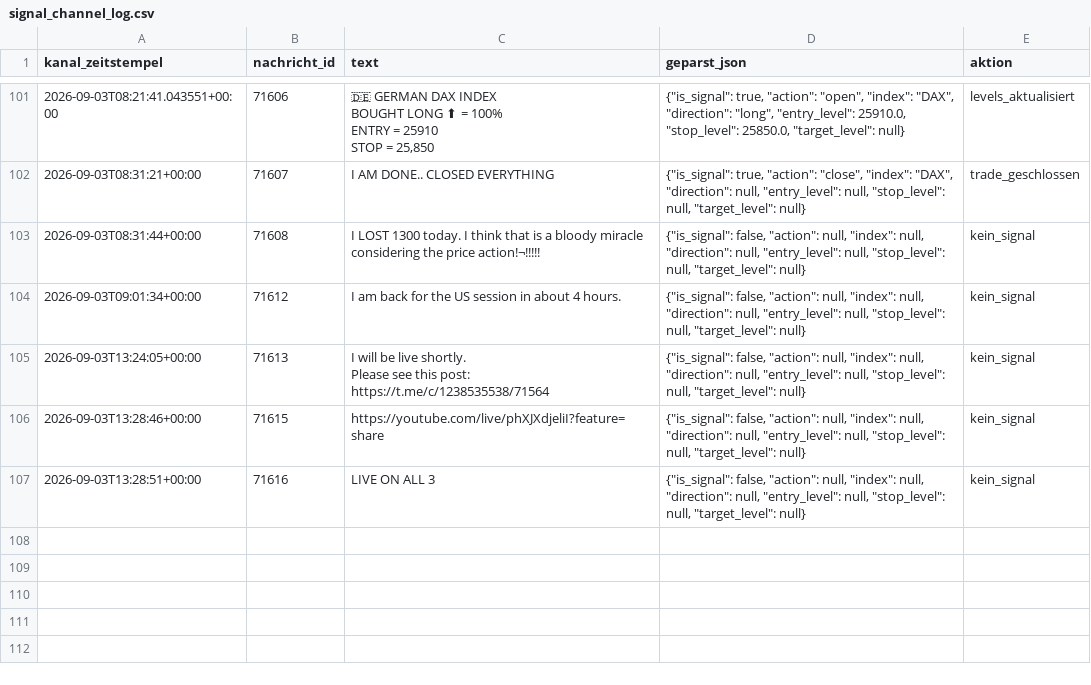
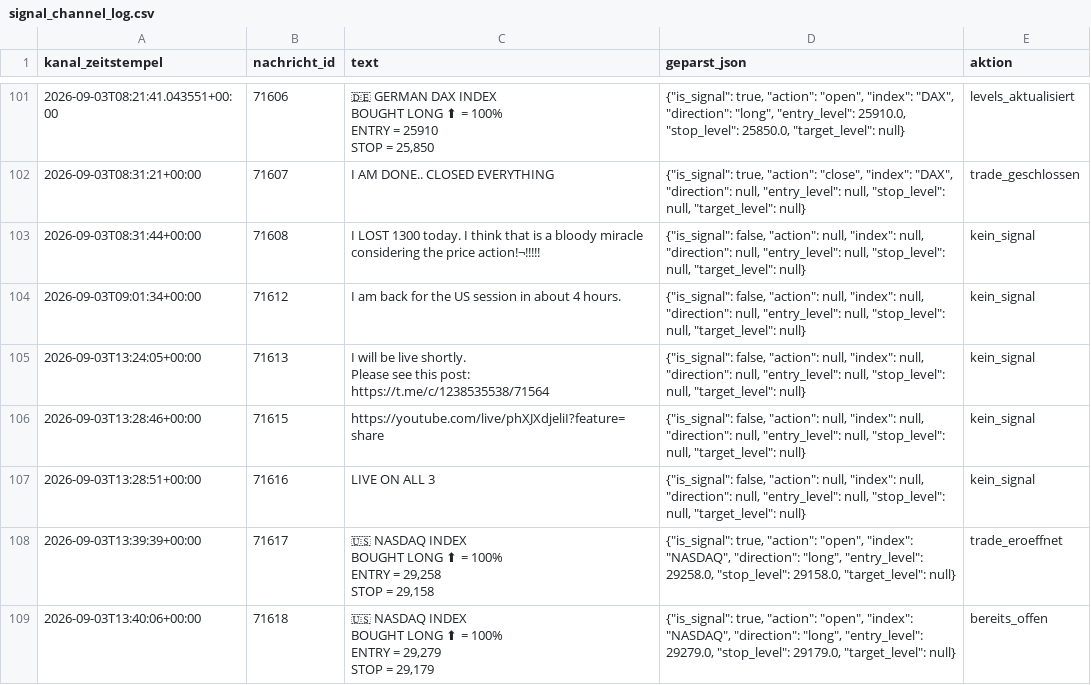
Before and after one commit to JonathanSube/trading-bot, a CSV file: signal_channel_log.csv, drawn as a sheet; only a part is shown, gaps mark what is left out; ↵ is a line break in a cell; the diff names each change by its address in the sheet, - before the commit and + after, or states it on an @@ line.

```diff
--- a/signal_channel_log.csv
+++ b/signal_channel_log.csv
+row 108: 2026-09-03T13:39:39+00:00 | 71617 | 🇺🇸 NASDAQ INDEX ↵ BOUGHT LONG ⬆ = 100% ↵ ENTRY = 29,258 ↵ STOP = 29,158 | {"is_signal": true, "action": "open", "index": "NASDAQ", "direction": "long", "entry_level": 29258.0, "stop_level": 29158.0, "target_level": null} | trade_eroeffnet
+row 109: 2026-09-03T13:40:06+00:00 | 71618 | 🇺🇸 NASDAQ INDEX ↵ BOUGHT LONG ⬆ = 100% ↵ ENTRY = 29,279 ↵ STOP = 29,179 | {"is_signal": true, "action": "open", "index": "NASDAQ", "direction": "long", "entry_level": 29279.0, "stop_level": 29179.0, "target_level": null} | bereits_offen
```
Also changed, not shown: 1 other file.
